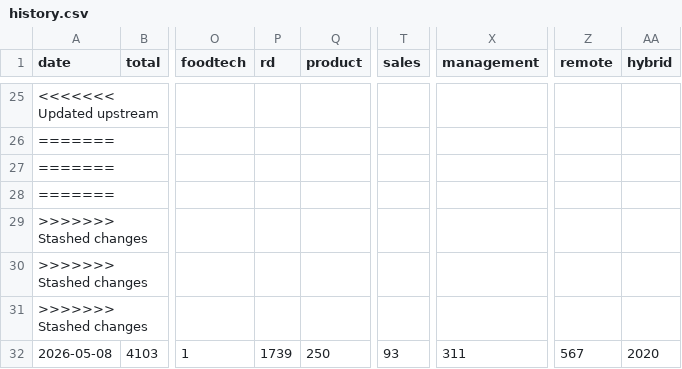
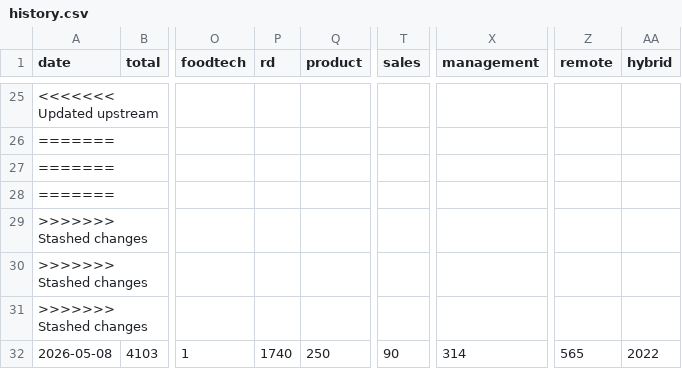
Before and after one commit to Genys30/jobfinder1, a CSV file: history.csv, drawn as a sheet; only a part is shown, gaps mark what is left out; the diff names each change by its address in the sheet, - before the commit and + after, or states it on an @@ line.

```diff
--- a/history.csv
+++ b/history.csv
-P32 (rd): 1739
+P32 (rd): 1740
-T32 (sales): 93
+T32 (sales): 90
-X32 (management): 311
+X32 (management): 314
-Z32 (remote): 567
+Z32 (remote): 565
-AA32 (hybrid): 2020
+AA32 (hybrid): 2022
```
Also changed, not shown: comeet_jobs_2026-05-08.csv, deloitte_jobs_2026-05-08.csv, 2 other files.
